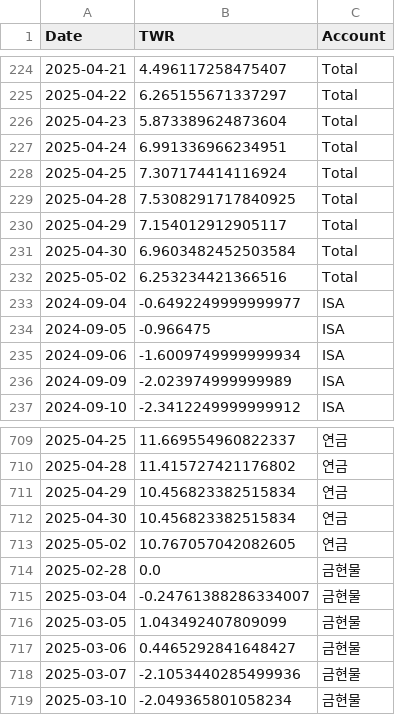
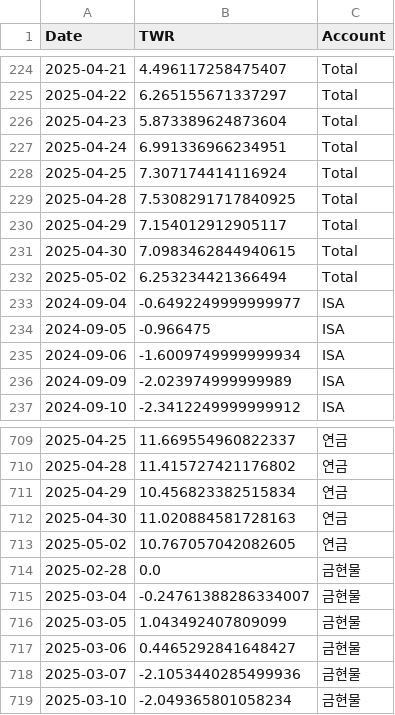
Before and after one commit to Ang0415/Ang1, a CSV file: twr_results.csv, drawn as a sheet; only a part is shown, gaps mark what is left out.

```diff
--- a/twr_results.csv
+++ b/twr_results.csv
@@ -230,4 +230,4 @@
 2025-04-29,7.154012912905117,Total
-2025-04-30,6.9603482452503584,Total
-2025-05-02,6.253234421366516,Total
+2025-04-30,7.0983462844940615,Total
+2025-05-02,6.253234421366494,Total
 2024-09-04,-0.6492249999999977,ISA
@@ -711,3 +711,3 @@
 2025-04-29,10.456823382515834,연금
-2025-04-30,10.456823382515834,연금
+2025-04-30,11.020884581728163,연금
 2025-05-02,10.767057042082605,연금
```
Also changed, not shown: 2 other files.
